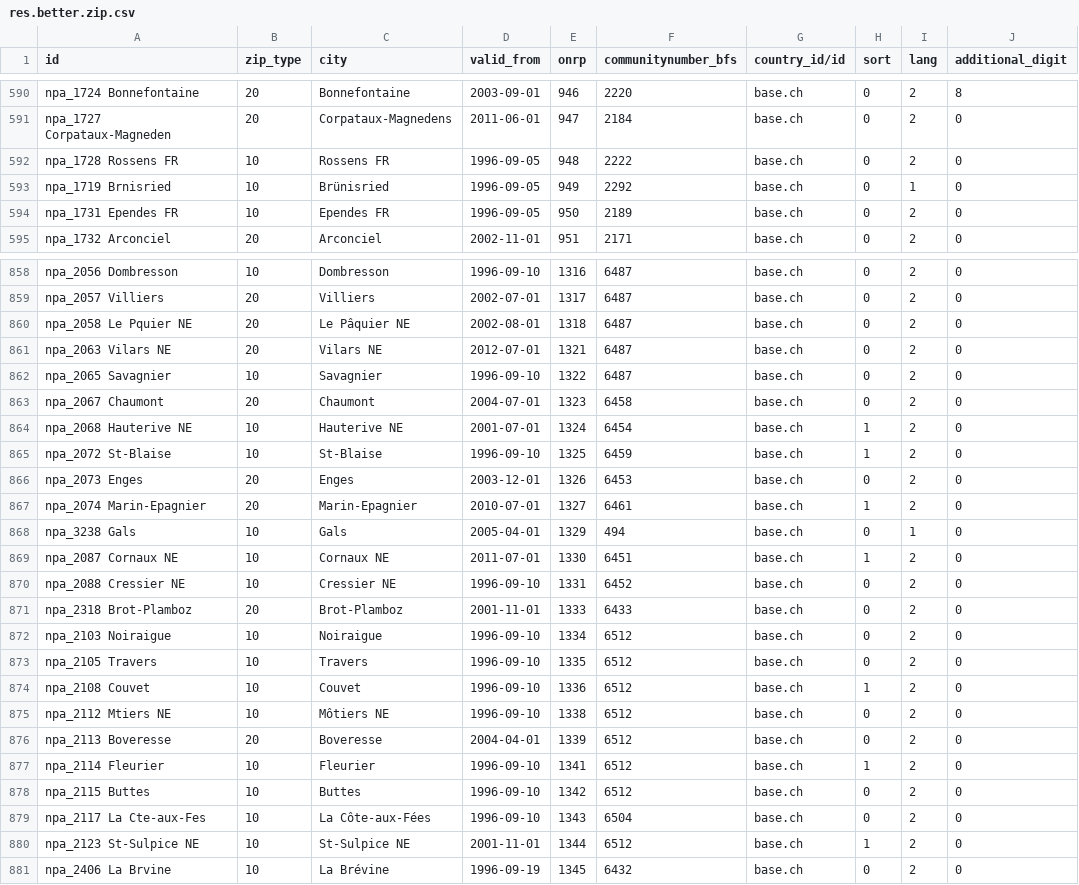
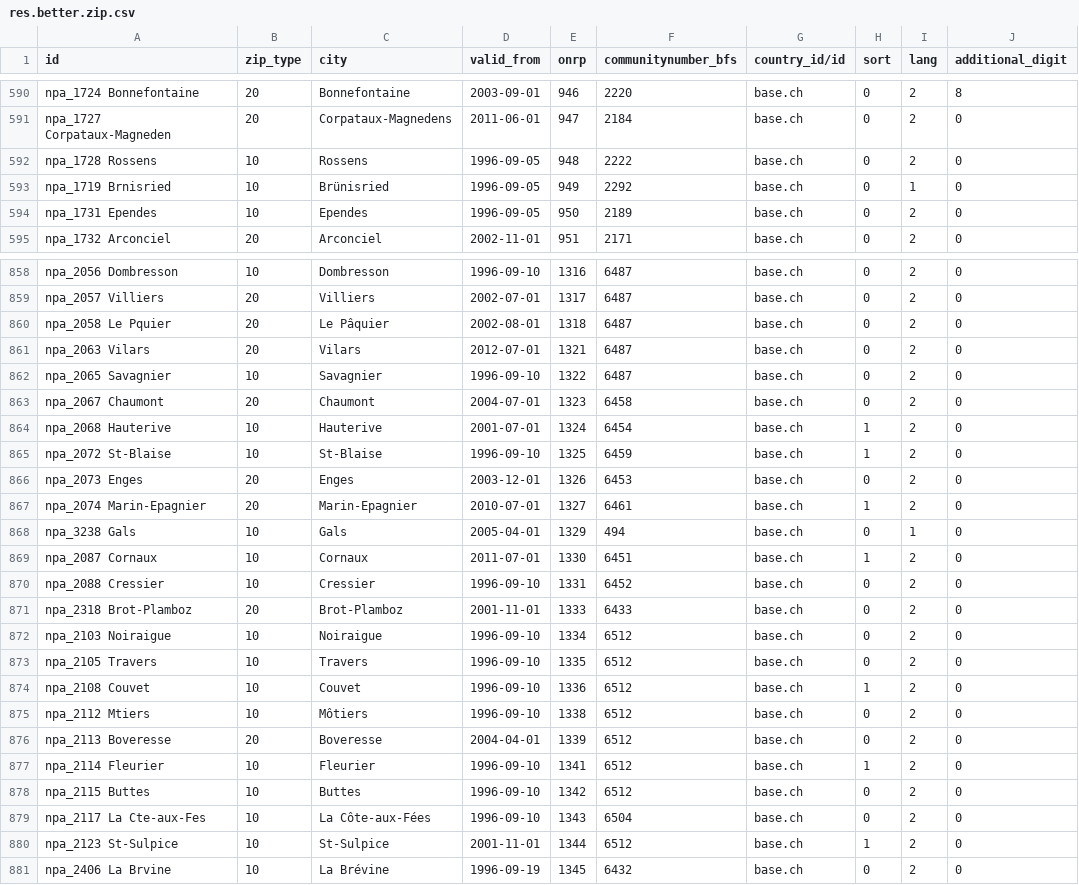
Before and after one commit to OCA/l10n-switzerland, a CSV file: l10n_ch_zip/data/res.better.zip.csv, drawn as a sheet; only a part is shown, gaps mark what is left out; the diff covers the shown part only; the diff names each change by its address in the sheet, - before the commit and + after, or states it on an @@ line.

Commit message:
Update res.better.zip.csv
suppression de l'indication du canton dans la localité

```diff
--- a/l10n_ch_zip/data/res.better.zip.csv
+++ b/l10n_ch_zip/data/res.better.zip.csv
-A592 (id): npa_1728 Rossens FR
+A592 (id): npa_1728 Rossens
-C592 (city): Rossens FR
+C592 (city): Rossens
-A594 (id): npa_1731 Ependes FR
+A594 (id): npa_1731 Ependes
-C594 (city): Ependes FR
+C594 (city): Ependes
-A860 (id): npa_2058 Le Pquier NE
+A860 (id): npa_2058 Le Pquier
-C860 (city): Le Pâquier NE
+C860 (city): Le Pâquier
-A861 (id): npa_2063 Vilars NE
+A861 (id): npa_2063 Vilars
-C861 (city): Vilars NE
+C861 (city): Vilars
-A864 (id): npa_2068 Hauterive NE
+A864 (id): npa_2068 Hauterive
-C864 (city): Hauterive NE
+C864 (city): Hauterive
-A869 (id): npa_2087 Cornaux NE
+A869 (id): npa_2087 Cornaux
-C869 (city): Cornaux NE
+C869 (city): Cornaux
-A870 (id): npa_2088 Cressier NE
+A870 (id): npa_2088 Cressier
-C870 (city): Cressier NE
+C870 (city): Cressier
-A875 (id): npa_2112 Mtiers NE
+A875 (id): npa_2112 Mtiers
-C875 (city): Môtiers NE
+C875 (city): Môtiers
-A880 (id): npa_2123 St-Sulpice NE
+A880 (id): npa_2123 St-Sulpice
-C880 (city): St-Sulpice NE
+C880 (city): St-Sulpice
```
Also changed, not shown: 85 edited cells elsewhere in this file.
